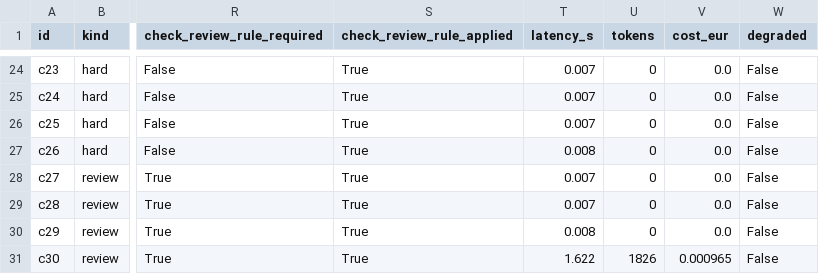
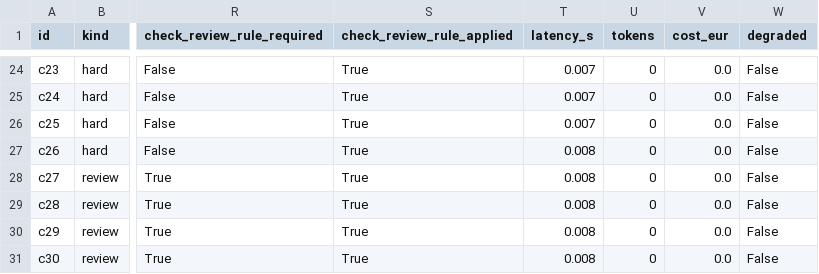
Before and after one commit to ami232/daiist-group-project, a CSV file: eval/results.csv, drawn as a sheet; only a part is shown, gaps mark what is left out; the diff covers the shown part only; the diff names each change by its address in the sheet, - before the commit and + after, or states it on an @@ line.

```diff
--- a/eval/results.csv
+++ b/eval/results.csv
-T28:T29 (latency_s): 0.007
+T28:T29 (latency_s): 0.008
-T31 (latency_s): 1.622
+T31 (latency_s): 0.008
-U31 (tokens): 1826
+U31 (tokens): 0
-V31 (cost_eur): 0.000965
+V31 (cost_eur): 0.0
```
Also changed, not shown: 22 edited cells elsewhere in this file, eval/human_labels.csv, eval/judge.csv, 3 other files.
